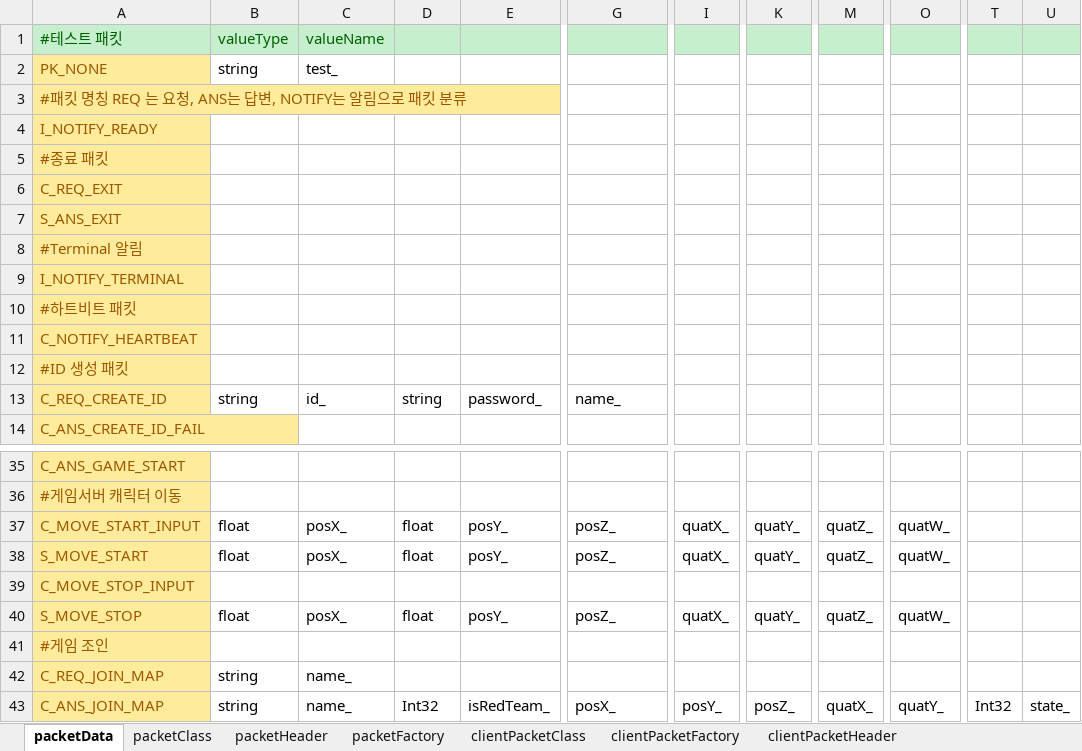
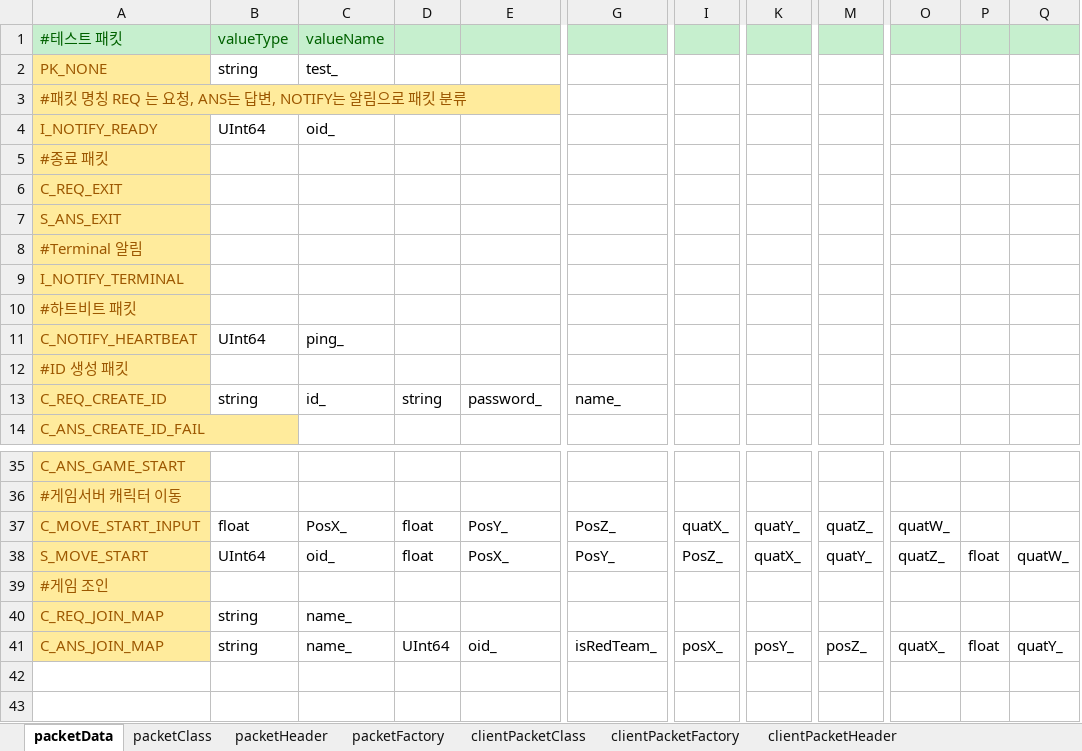
Before and after one commit to totol901/Server2, an Excel workbook: packetMaker/packetData.xlsx, sheet packetData, drawn as a sheet; only a part is shown, gaps mark what is left out; values as stored, in another font and other column widths than the file's, no borders; removed rows and columns are numbered as before the commit, all else as after; rows hold the shown columns only; the diff covers the shown part only; the diff names each change by its address in the sheet, - before the commit and + after, or states it on an @@ line.

```diff
--- a/packetMaker/packetData.xlsx (sheet packetData)
+++ b/packetMaker/packetData.xlsx (sheet packetData)
+column O, rows 37-41: quatW_ | quatZ_ |  |  | quatX_
+column P, rows 38-41: float |  |  | float
-column T, row 43: Int32
-column U, row 43: state_
-B4: (empty)
+B4: UInt64
-C4: (empty)
+C4: oid_
-B11: (empty)
+B11: UInt64
-C11: (empty)
+C11: ping_
-C37: posX_
+C37: PosX_
-E37: posY_
+E37: PosY_
-G37: posZ_
+G37: PosZ_
-Q37: quatW_
+Q37: (empty)
-B38: float
+B38: UInt64
-C38: posX_
+C38: oid_
-E38: posY_
+E38: PosX_
-G38: posZ_
+G38: PosY_
-I38: quatX_
+I38: PosZ_
-K38: quatY_
+K38: quatX_
-M38: quatZ_
+M38: quatY_
-row 39: C_MOVE_STOP_INPUT
-row 40: S_MOVE_STOP | float | posX_ | float | posY_ | posZ_ | quatX_ | quatY_ | quatZ_ | quatW_
-D41: Int32
+D41: UInt64
-E41: isRedTeam_
+E41: oid_
-G41: posX_
+G41: isRedTeam_
-I41: posY_
+I41: posX_
-K41: posZ_
+K41: posY_
-M41: quatX_
+M41: posZ_
```
Also changed, not shown: 3 edited cells elsewhere in this sheet, 13 other files.
